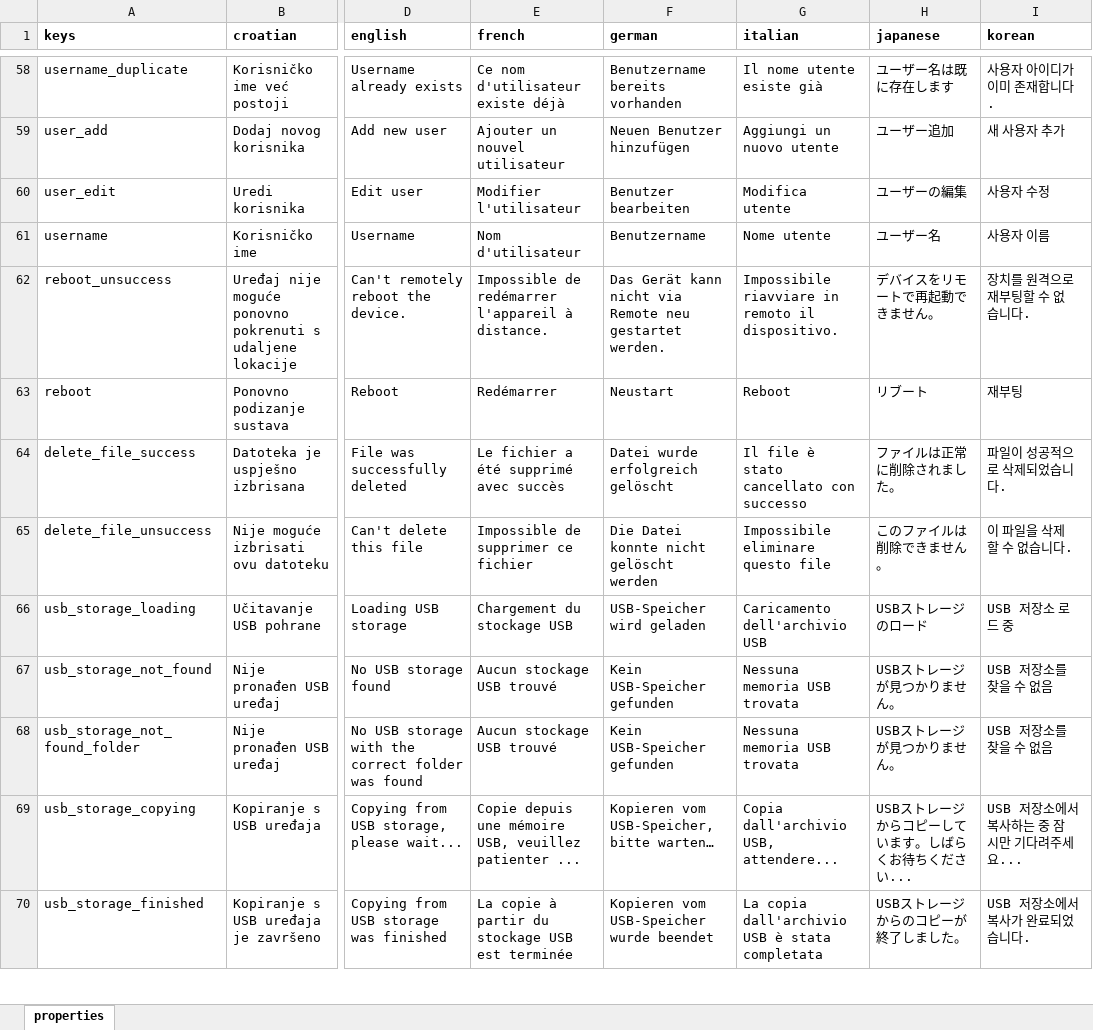
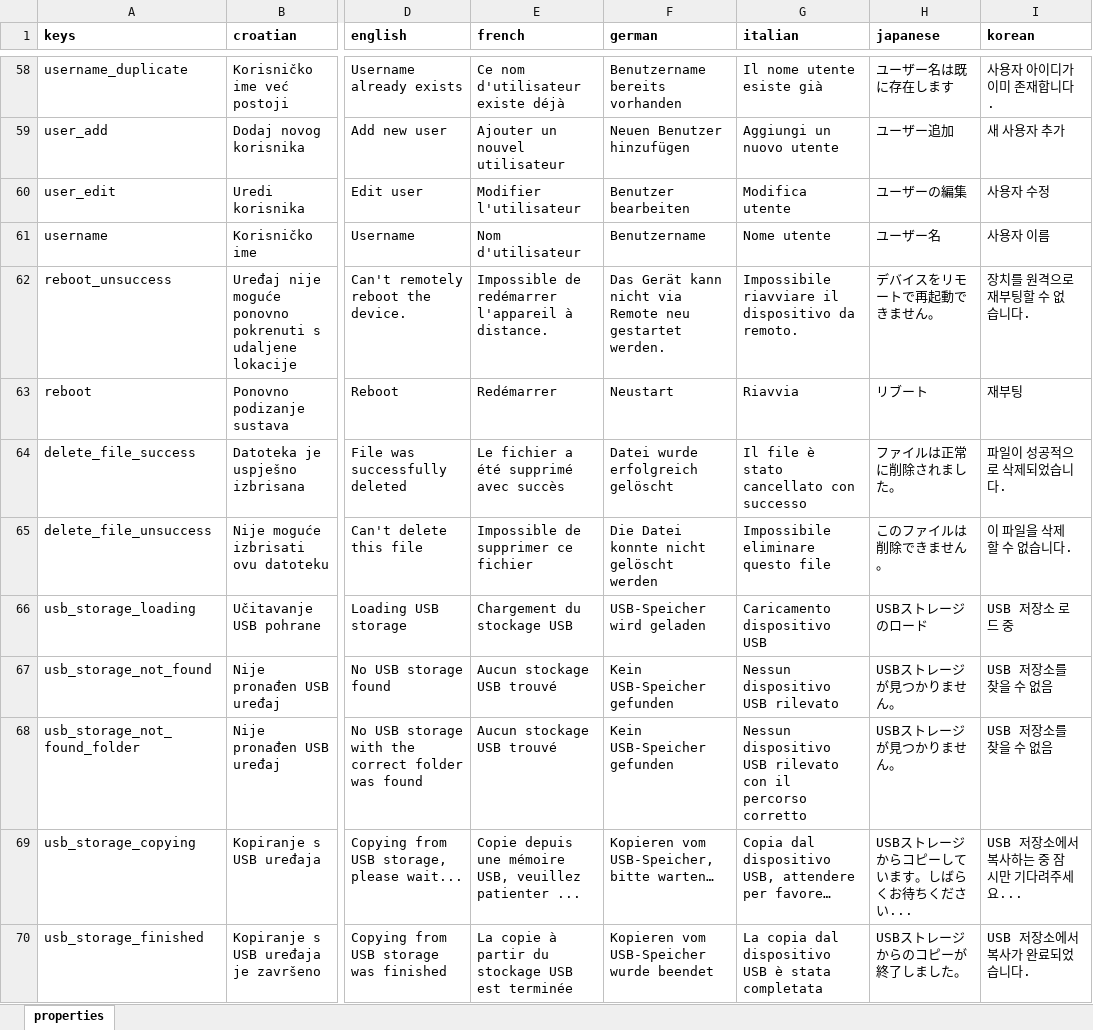
Before and after one commit to milan-fabian/slideshow-localization, an Excel workbook: backend/localization.xlsx, sheet properties, drawn as a sheet; only a part is shown, gaps mark what is left out; values as stored, in another font and other column widths than the file's, no borders; the diff covers the shown part only; the diff names each change by its address in the sheet, - before the commit and + after, or states it on an @@ line.

```diff
--- a/backend/localization.xlsx (sheet properties)
+++ b/backend/localization.xlsx (sheet properties)
-G62 (italian): Impossibile riavviare in remoto il dispositivo.
+G62 (italian): Impossibile riavviare il dispositivo da remoto.
-G63 (italian): Reboot
+G63 (italian): Riavvia
-G66 (italian): Caricamento dell'archivio USB
+G66 (italian): Caricamento dispositivo USB
-G67 (italian): Nessuna memoria USB trovata
+G67 (italian): Nessun dispositivo USB rilevato
-G68 (italian): Nessuna memoria USB trovata
+G68 (italian): Nessun dispositivo USB rilevato con il percorso corretto
-G69 (italian): Copia dall'archivio USB, attendere...
+G69 (italian): Copia dal dispositivo USB, attendere per favore…
-G70 (italian): La copia dall'archivio USB è…
+G70 (italian): La copia dal dispositivo USB è…
```
Also changed, not shown: 2 added rows and 91 edited cells elsewhere in this sheet, 16 other files.
